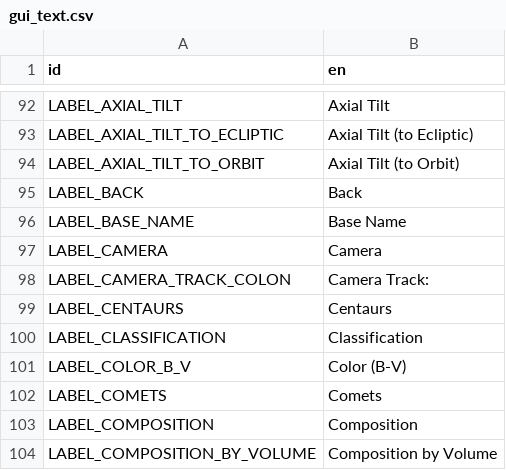
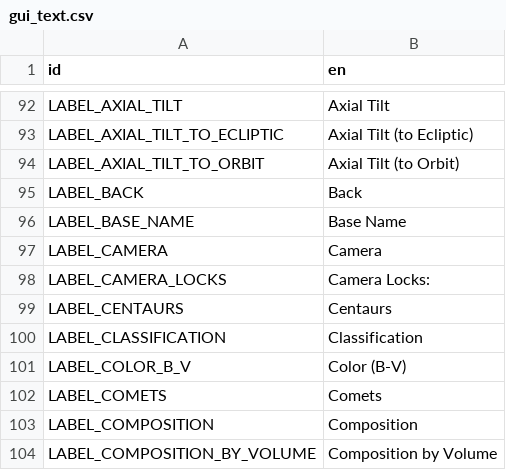
Before and after one commit to ivoyager/ivoyager, a CSV file: data/text/gui_text.csv, drawn as a sheet; only a part is shown, gaps mark what is left out; removed rows and columns are numbered as before the commit, all else as after; the diff names each change by its address in the sheet, - before the commit and + after, or states it on an @@ line.

Commit message:
Finished adding CameraFlags

```diff
--- a/data/text/gui_text.csv
+++ b/data/text/gui_text.csv
-row 98: LABEL_CAMERA_TRACK_COLON | Camera Track:
+row 98: LABEL_CAMERA_LOCKS | Camera Locks:
```
Also changed, not shown: 15 other files.
